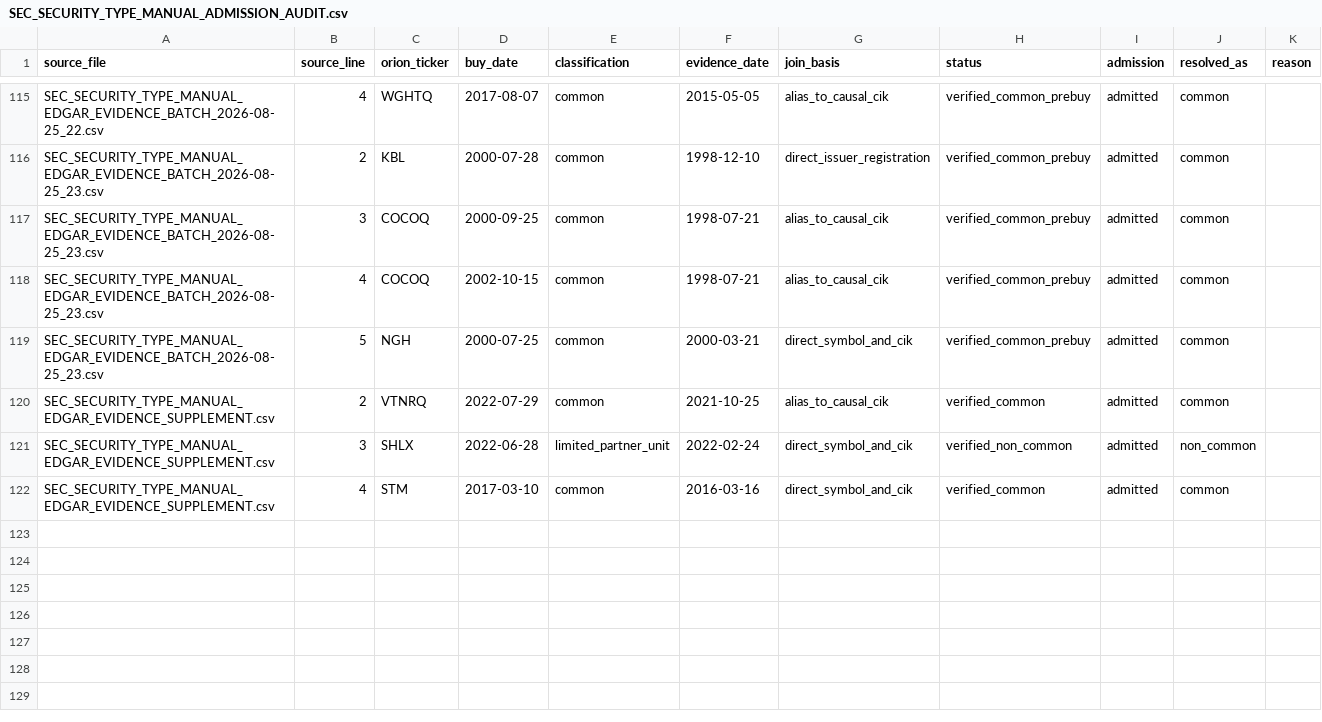
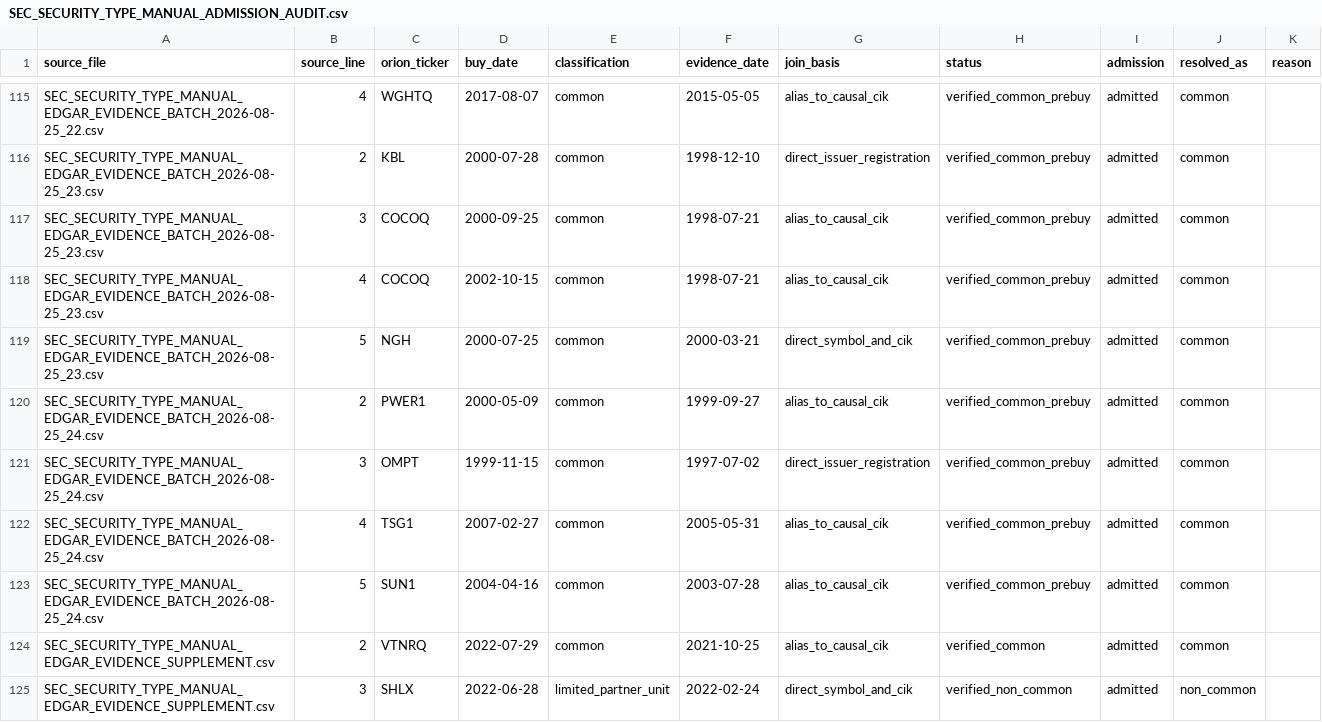
Before and after one commit to flabber1835/stocker, a CSV file: PIT input data/SEC_SECURITY_TYPE_MANUAL_ADMISSION_AUDIT.csv, drawn as a sheet; only a part is shown, gaps mark what is left out; the shorter side is filled out with more unchanged rows.

```diff
--- a/PIT input data/SEC_SECURITY_TYPE_MANUAL_ADMISSION_AUDIT.csv
+++ b/PIT input data/SEC_SECURITY_TYPE_MANUAL_ADMISSION_AUDIT.csv
@@ -119,2 +119,6 @@ SEC_SECURITY_TYPE_MANUAL_EDGAR_EVIDENCE_BATCH_2026-08-25_23.csv,4,COCOQ,2002-10-
 SEC_SECURITY_TYPE_MANUAL_EDGAR_EVIDENCE_BATCH_2026-08-25_23.csv,5,NGH,2000-07-25,common,2000-03-21,direct_symbol_and_cik,verified_common_prebuy,admitted,common,
+SEC_SECURITY_TYPE_MANUAL_EDGAR_EVIDENCE_BATCH_2026-08-25_24.csv,2,PWER1,2000-05-09,common,1999-09-27,alias_to_causal_cik,verified_common_prebuy,admitted,common,
+SEC_SECURITY_TYPE_MANUAL_EDGAR_EVIDENCE_BATCH_2026-08-25_24.csv,3,OMPT,1999-11-15,common,1997-07-02,direct_issuer_registration,verified_common_prebuy,admitted,common,
+SEC_SECURITY_TYPE_MANUAL_EDGAR_EVIDENCE_BATCH_2026-08-25_24.csv,4,TSG1,2007-02-27,common,2005-05-31,alias_to_causal_cik,verified_common_prebuy,admitted,common,
+SEC_SECURITY_TYPE_MANUAL_EDGAR_EVIDENCE_BATCH_2026-08-25_24.csv,5,SUN1,2004-04-16,common,2003-07-28,alias_to_causal_cik,verified_common_prebuy,admitted,common,
 SEC_SECURITY_TYPE_MANUAL_EDGAR_EVIDENCE_SUPPLEMENT.csv,2,VTNRQ,2022-07-29,common,2021-10-25,alias_to_causal_cik,verified_common,admitted,common,
```
Also changed, not shown: PIT input data/SEC_SECURITY_TYPE_BUY_COVERAGE_GAPS.csv, 3 other files.
